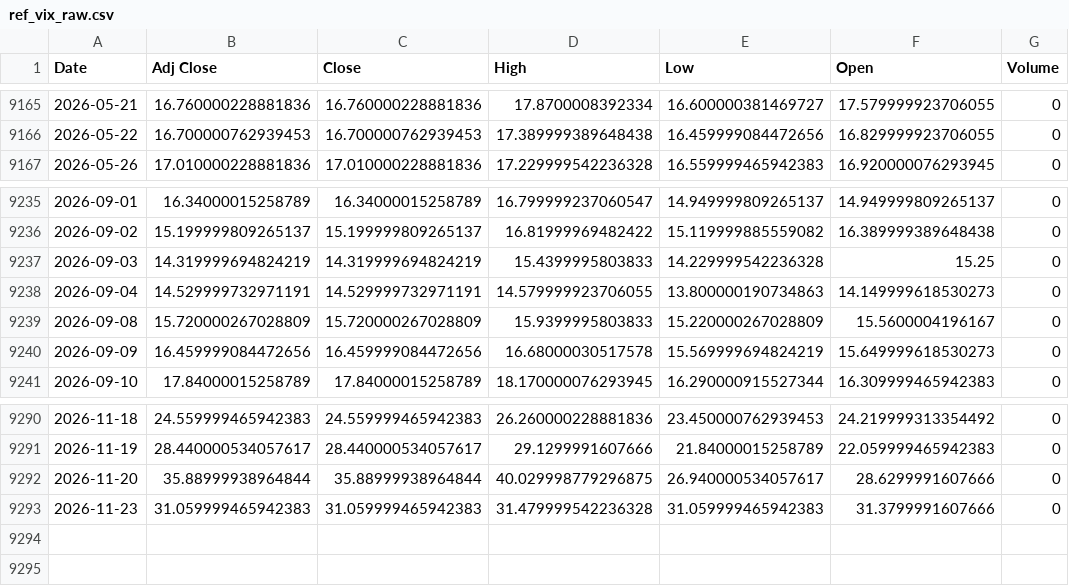
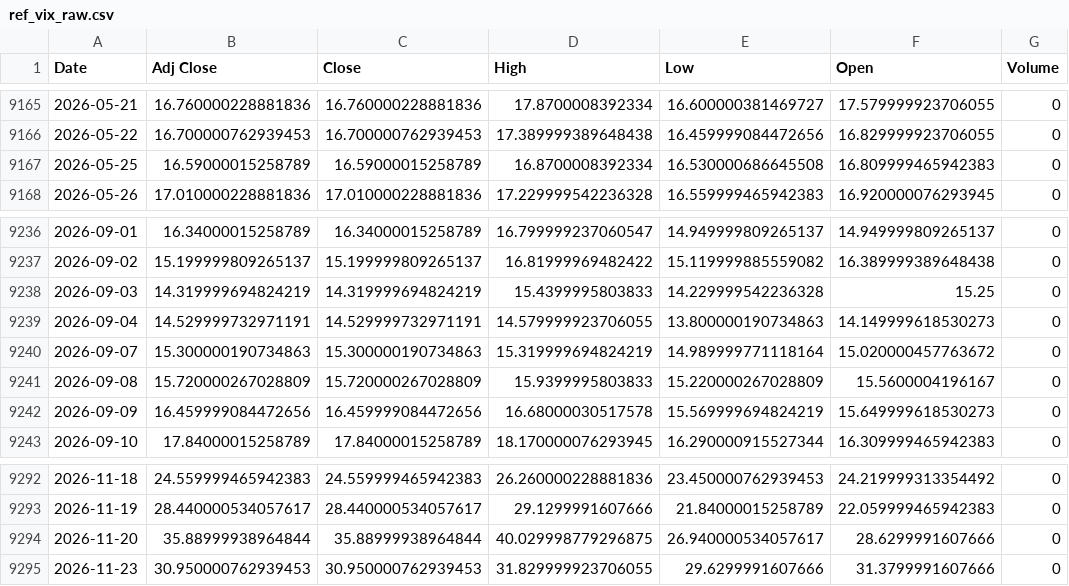
Before and after one commit to jini-bot/soxx-data, a CSV file: ref_vix_raw.csv, drawn as a sheet; only a part is shown, gaps mark what is left out.

```diff
--- a/ref_vix_raw.csv
+++ b/ref_vix_raw.csv
@@ -9166,2 +9166,3 @@
 2026-05-22,16.700000762939453,16.700000762939453,17.389999389648438,16.459999084472656,16.829999923706055,0
+2026-05-25,16.59000015258789,16.59000015258789,16.8700008392334,16.530000686645508,16.809999465942383,0
 2026-05-26,17.010000228881836,17.010000228881836,17.229999542236328,16.559999465942383,16.920000076293945,0
@@ -9238,2 +9239,3 @@
 2026-09-04,14.529999732971191,14.529999732971191,14.579999923706055,13.800000190734863,14.149999618530273,0
+2026-09-07,15.300000190734863,15.300000190734863,15.319999694824219,14.989999771118164,15.020000457763672,0
 2026-09-08,15.720000267028809,15.720000267028809,15.9399995803833,15.220000267028809,15.5600004196167,0
@@ -9292,2 +9294,2 @@
 2026-11-20,35.88999938964844,35.88999938964844,40.029998779296875,26.940000534057617,28.6299991607666,0
-2026-11-23,31.059999465942383,31.059999465942383,31.479999542236328,31.059999465942383,31.3799991607666,0
+2026-11-23,30.950000762939453,30.950000762939453,31.829999923706055,29.6299991607666,31.3799991607666,0
```
Also changed, not shown: extra_005930_raw.csv, extra_mu_raw.csv, 16 other files.
